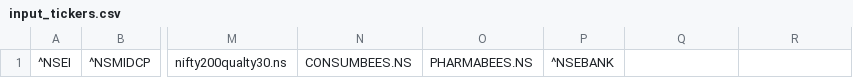
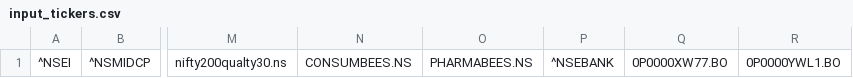
Before and after one commit to hashishshaker/quant-index-signals, a CSV file: input_tickers.csv, drawn as a sheet; only a part is shown, gaps mark what is left out; the diff names each change by its address in the sheet, - before the commit and + after, or states it on an @@ line.

Commit message:
Updated to enter mutual funds

```diff
--- a/input_tickers.csv
+++ b/input_tickers.csv
-Q1: (empty)
+Q1: 0P0000XW77.BO
-R1: (empty)
+R1: 0P0000YWL1.BO
```
